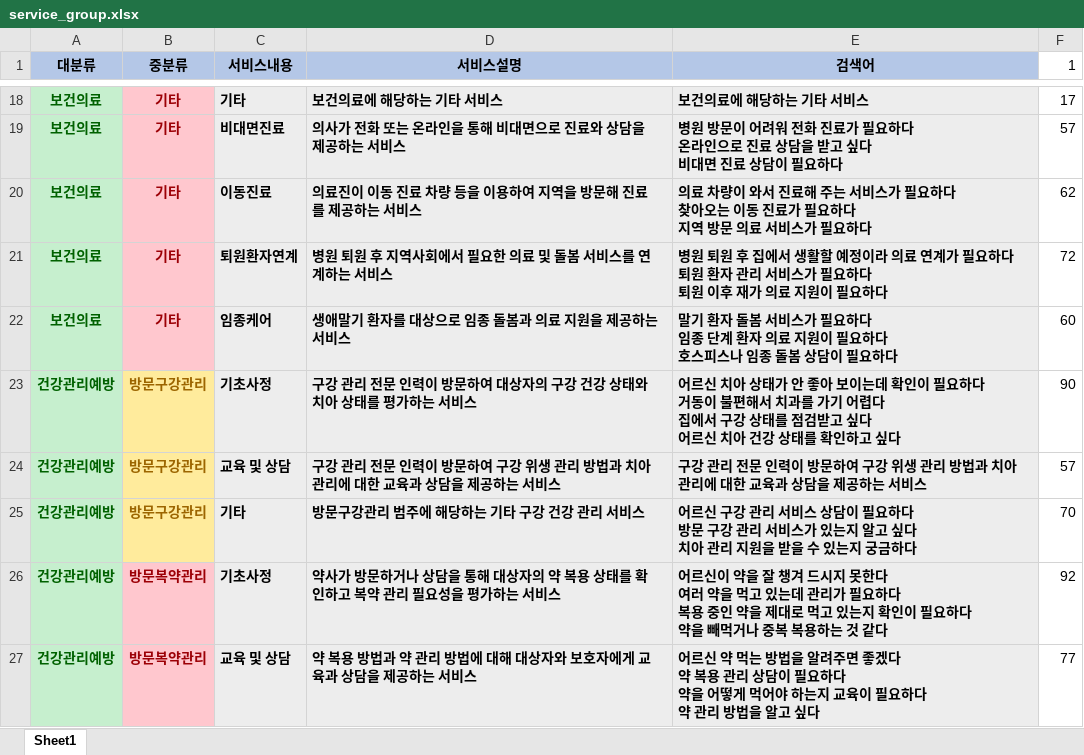
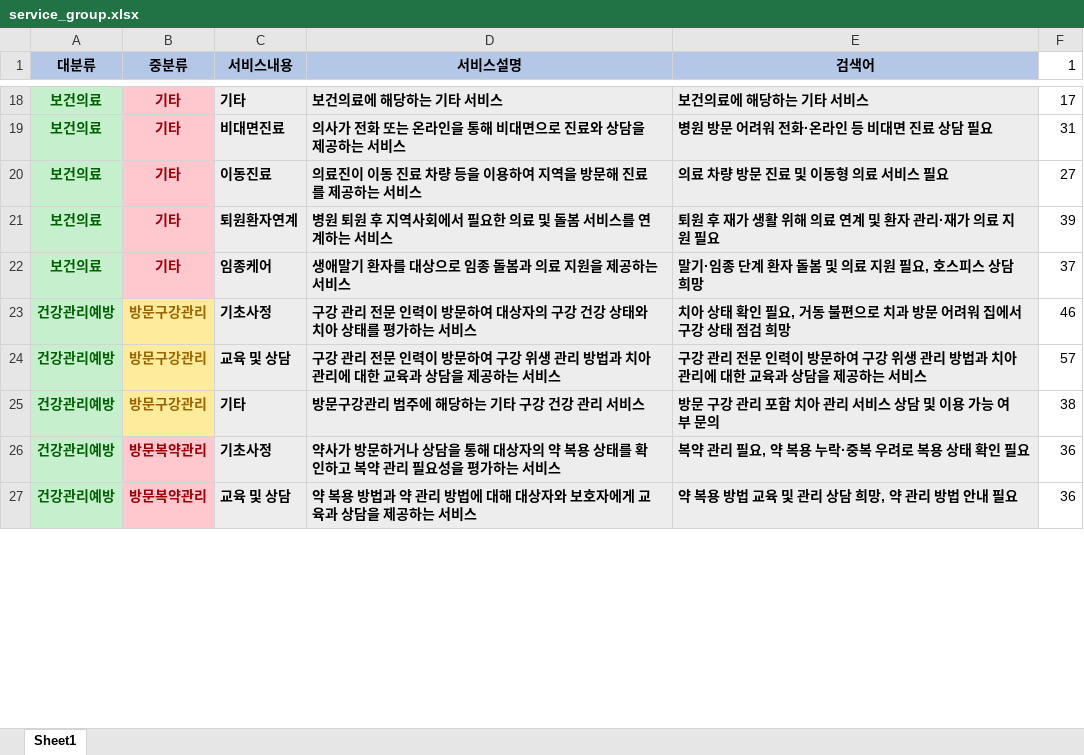
Before and after one commit to kukuku100424-bit/local-resource-search, an Excel workbook: service_group.xlsx, sheet Sheet1, drawn as a sheet; only a part is shown, gaps mark what is left out; values as stored, in another font and other column widths than the file's, no borders; ↵ is a line break in a cell; the diff covers the shown part only; the diff names each change by its address in the sheet, - before the commit and + after, or states it on an @@ line.

```diff
--- a/service_group.xlsx (sheet Sheet1)
+++ b/service_group.xlsx (sheet Sheet1)
-E19 (검색어): 병원 방문이 어려워 전화 진료가 필요하다 ↵ 온라인으로 진료 상담을 받고 싶다 ↵ 비대면 진료 상담이 필요하다
+E19 (검색어): 병원 방문 어려워 전화·온라인 등 비대면 진료 상담 필요
-F19 (1): 57
+F19 (1): 31
-E20 (검색어): 의료 차량이 와서 진료해 주는 서비스가 필요하다 ↵ 찾아오는 이동 진료가 필요하다 ↵ 지역 방문 의료 서비스가 필요하다
+E20 (검색어): 의료 차량 방문 진료 및 이동형 의료 서비스 필요
-F20 (1): 62
+F20 (1): 27
-E21 (검색어): 병원 퇴원 후 집에서 생활할 예정이라 의료 연계가 필요하다 ↵ 퇴원 환자 관리 서비스가 필요하다 ↵ 퇴원 이후 재가 의료 지원이 필요하다
+E21 (검색어): 퇴원 후 재가 생활 위해 의료 연계 및 환자 관리·재가 의료 지원 필요
-F21 (1): 72
+F21 (1): 39
-E22 (검색어): 말기 환자 돌봄 서비스가 필요하다 ↵ 임종 단계 환자 의료 지원이 필요하다 ↵ 호스피스나 임종 돌봄 상담이 필요하다
+E22 (검색어): 말기·임종 단계 환자 돌봄 및 의료 지원 필요, 호스피스 상담 희망
-F22 (1): 60
+F22 (1): 37
-E23 (검색어): 어르신 치아 상태가 안 좋아 보이는데 확인이 필요하다 ↵ 거동이 불편해서 치과를 가기 어렵다 ↵ 집에서 구강 상태를 점검받고 싶다 ↵ 어르신 치아 건강 상태를 확인하고 싶다
+E23 (검색어): 치아 상태 확인 필요, 거동 불편으로 치과 방문 어려워 집에서 구강 상태 점검 희망
-F23 (1): 90
+F23 (1): 46
-E25 (검색어): 어르신 구강 관리 서비스 상담이 필요하다 ↵ 방문 구강 관리 서비스가 있는지 알고 싶다 ↵ 치아 관리 지원을 받을 수 있는지 궁금하다
+E25 (검색어): 방문 구강 관리 포함 치아 관리 서비스 상담 및 이용 가능 여부 문의
-F25 (1): 70
+F25 (1): 38
-E26 (검색어): 어르신이 약을 잘 챙겨 드시지 못한다 ↵ 여러 약을 먹고 있는데 관리가 필요하다 ↵ 복용 중인 약을 제대로 먹고 있는지 확인이 필요하다 ↵ 약을 빼먹거나 중복 복용하는 것 같다
+E26 (검색어): 복약 관리 필요, 약 복용 누락·중복 우려로 복용 상태 확인 필요
-F26 (1): 92
+F26 (1): 36
-E27 (검색어): 어르신 약 먹는 방법을 알려주면 좋겠다 ↵ 약 복용 관리 상담이 필요하다 ↵ 약을 어떻게 먹어야 하는지 교육이 필요하다 ↵ 약 관리 방법을 알고 싶다
+E27 (검색어): 약 복용 방법 교육 및 관리 상담 희망, 약 관리 방법 안내 필요
-F27 (1): 77
+F27 (1): 36
```
Also changed, not shown: 214 edited cells elsewhere in this sheet, 1 other file.
